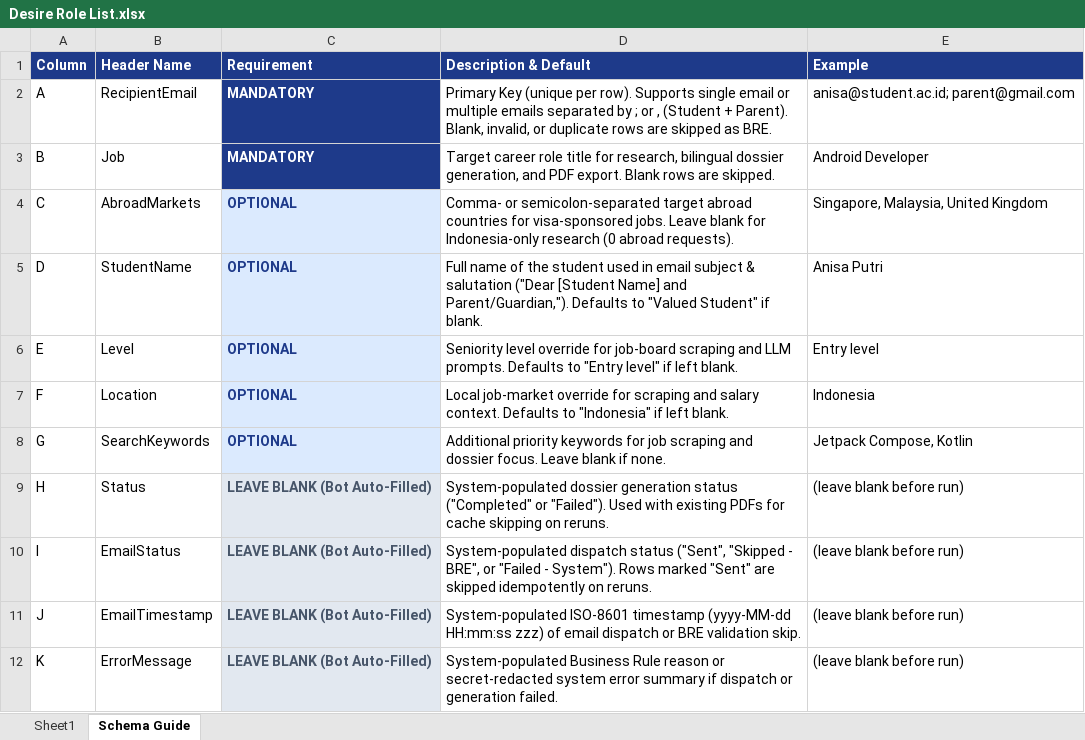
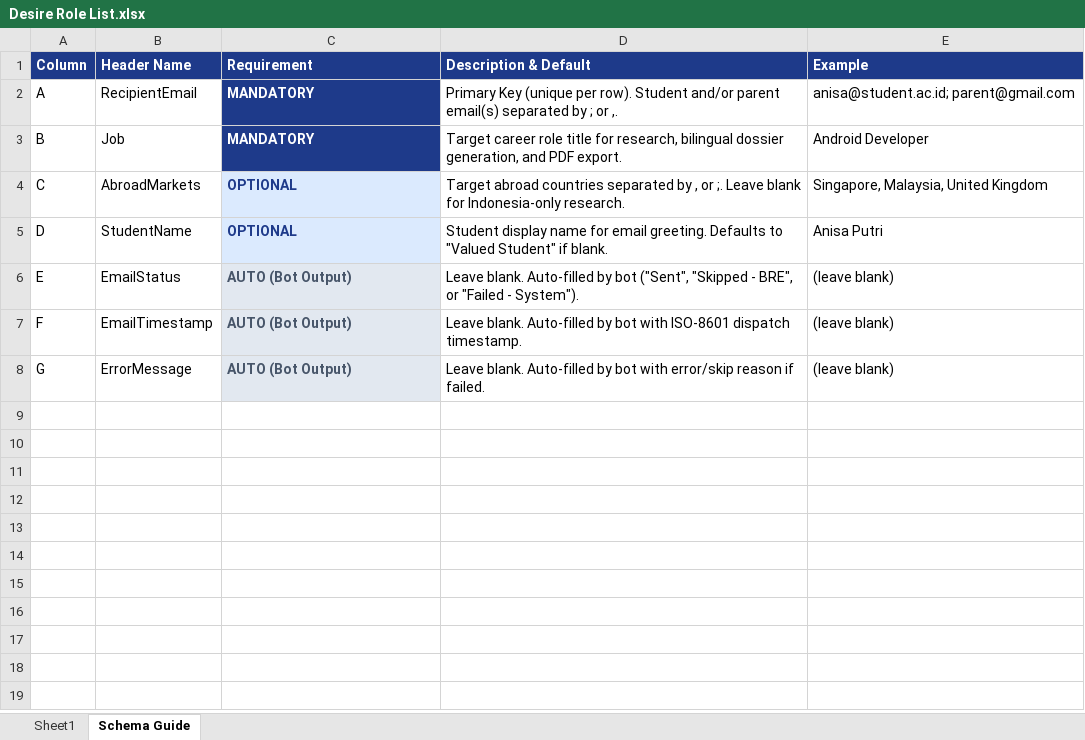
Before and after one commit to prayogizan/JourKa, an Excel workbook: JourKa/Input/Desire Role List.xlsx, sheet Schema Guide, drawn as a sheet; values as stored, in another font and other column widths than the file's, no borders; the diff names each change by its address in the sheet, - before the commit and + after, or states it on an @@ line.

Commit message:
refactor(schema): simplify input Excel to 7 columns
- Drop SearchKeywords, Status, Level, and Location columns from input
  and E2E UAT workbooks
- Remove extraKeywords and currentStatus bindings from Main.xaml and
  ResearchAbroadJobs.xaml
- Rely on artifact existence and EmailStatus='Sent' for idempotent skips

```diff
--- a/JourKa/Input/Desire Role List.xlsx (sheet Schema Guide)
+++ b/JourKa/Input/Desire Role List.xlsx (sheet Schema Guide)
-D2 (Description & Default): …per row). Supports single email or multiple emails separated by ; or , (Student + Parent). Blank, invalid, or duplicate rows are skipped as BRE.
+D2 (Description & Default): …per row). Student and/or parent email(s) separated by ; or ,.
-D3 (Description & Default): …PDF export. Blank rows are skipped.
+D3 (Description & Default): …PDF export.
-D4 (Description & Default): Comma- or semicolon-separated target abroad countries for visa-sponsored jobs. Leave blank for Indonesia-only research (0 abroad requests).
+D4 (Description & Default): Target abroad countries separated by , or ;. Leave blank for Indonesia-only research.
-D5 (Description & Default): Full name of the student used in email subject & salutation ("Dear [Student Name] and Parent/Guardian,"). Defaults to…
+D5 (Description & Default): Student display name for email greeting. Defaults to…
-B6 (Header Name): Level
+B6 (Header Name): EmailStatus
-C6:C8 (Requirement): OPTIONAL
+C6:C8 (Requirement): AUTO (Bot Output)
-C6:C8 text colour: #1E3A8A
+C6:C8 text colour: #475569
-D6 (Description & Default): Seniority level override for job-board scraping and LLM prompts. Defaults to "Entry level" if left blank.
+D6 (Description & Default): Leave blank. Auto-filled by bot ("Sent", "Skipped - BRE", or "Failed - System").
-E6 (Example): Entry level
+E6 (Example): (leave blank)
-B7 (Header Name): Location
+B7 (Header Name): EmailTimestamp
-D7 (Description & Default): Local job-market override for scraping and salary context. Defaults to "Indonesia" if left blank.
+D7 (Description & Default): Leave blank. Auto-filled by bot with ISO-8601 dispatch timestamp.
-E7 (Example): Indonesia
+E7 (Example): (leave blank)
-B8 (Header Name): SearchKeywords
+B8 (Header Name): ErrorMessage
-D8 (Description & Default): Additional priority keywords for job scraping and dossier focus. Leave blank if none.
+D8 (Description & Default): Leave blank. Auto-filled by bot with error/skip reason if failed.
-E8 (Example): Jetpack Compose, Kotlin
+E8 (Example): (leave blank)
-row 9: H | Status | LEAVE BLANK (Bot Auto-Filled) | System-populated dossier generation status ("Completed" or "Failed"). Used with existing PDFs for cache skipping on reruns. | (leave blank before run)
-row 10: I | EmailStatus | LEAVE BLANK (Bot Auto-Filled) | System-populated dispatch status ("Sent", "Skipped - BRE", or "Failed - System"). Rows marked "Sent" are skipped idempotently on reruns. | (leave blank before run)
-row 11: J | EmailTimestamp | LEAVE BLANK (Bot Auto-Filled) | System-populated ISO-8601 timestamp (yyyy-MM-dd HH:mm:ss zzz) of email dispatch or BRE validation skip. | (leave blank before run)
-row 12: K | ErrorMessage | LEAVE BLANK (Bot Auto-Filled) | System-populated Business Rule reason or secret-redacted system error summary if dispatch or generation failed. | (leave blank before run)
```
Also changed, not shown: sheet Sheet1, 8 other files.
